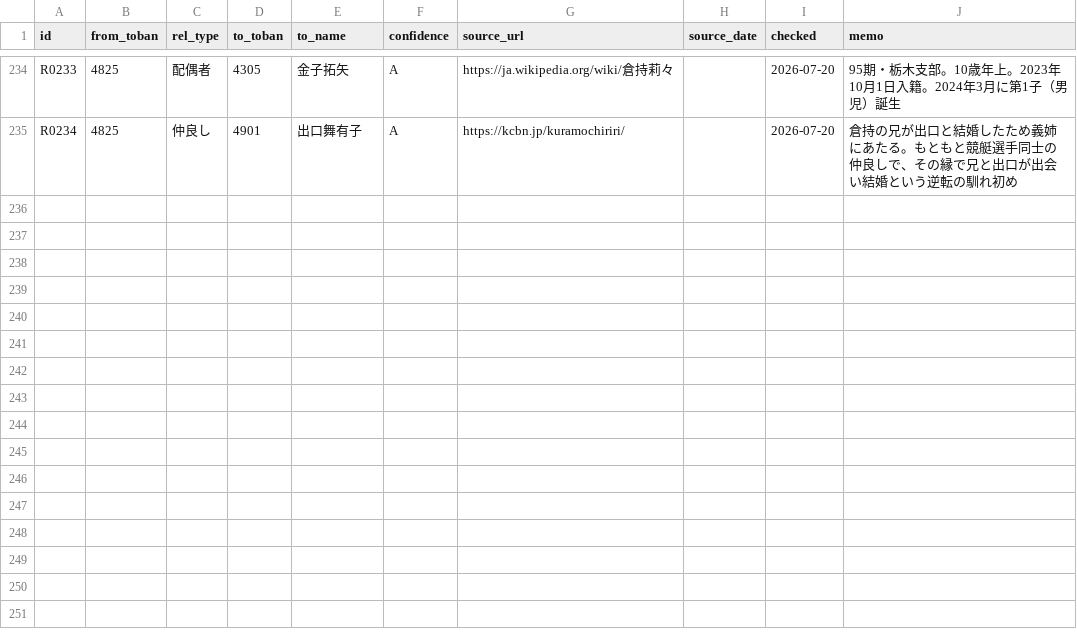
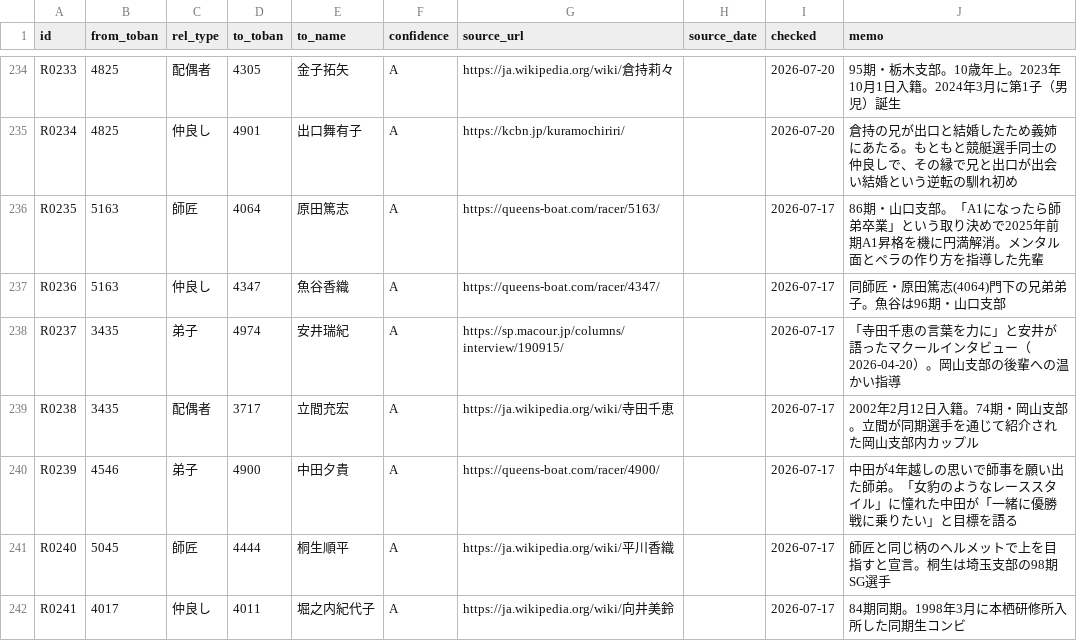
Before and after one commit to bonito323-a11y/funetan, a CSV file: data/relations.csv, drawn as a sheet; only a part is shown, gaps mark what is left out.

Commit message:
関係情報追加 R0235-R0241・備考更新: 清水愛海/寺田千恵/浜田亜理沙/平川香織/向井美鈴ら
- R0235-R0236: 清水愛海(5163) 師匠・原田篤志、兄弟弟子・魚谷香織
- R0237-R0238: 寺田千恵(3435) 弟子・安井瑞紀、配偶者・立間充宏
- R0239: 浜田亜理沙(4546) 弟子・中田夕貴
- R0240: 平川香織(5045) 師匠・桐生順平
- R0241: 向井美鈴(4017) 仲良し・堀之内紀代子（84期同期）
- 向井美鈴(4017)・堀之内紀代子(4011) 備考欄追加

```diff
--- a/data/relations.csv
+++ b/data/relations.csv
@@ -235 +235,8 @@ R0233,4825,配偶者,4305,金子拓矢,A,https://ja.wikipedia.org/wiki/倉持莉
 R0234,4825,仲良し,4901,出口舞有子,A,https://kcbn.jp/kuramochiriri/,,2026-07-20,倉持の兄が出口と結婚したため義姉にあたる。もともと競艇選手同士の仲良しで、その縁で兄と出口が出会い結婚という逆転の馴れ初め
+R0235,5163,師匠,4064,原田篤志,A,https://queens-boat.com/racer/5163/,,2026-07-17,86期・山口支部。「A1になったら師弟卒業」という取り決めで2025年前期A1昇格を機に円満解消。メンタル面とペラの作り方を指導した先輩
+R0236,5163,仲良し,4347,魚谷香織,A,https://queens-boat.com/racer/4347/,,2026-07-17,同師匠・原田篤志(4064)門下の兄弟弟子。魚谷は96期・山口支部
+R0237,3435,弟子,4974,安井瑞紀,A,https://sp.macour.jp/columns/interview/190915/,,2026-07-17,「寺田千恵の言葉を力に」と安井が語ったマクールインタビュー（2026-04-20）。岡山支部の後輩への温かい指導
+R0238,3435,配偶者,3717,立間充宏,A,https://ja.wikipedia.org/wiki/寺田千恵,,2026-07-17,2002年2月12日入籍。74期・岡山支部。立間が同期選手を通じて紹介された岡山支部内カップル
+R0239,4546,弟子,4900,中田夕貴,A,https://queens-boat.com/racer/4900/,,2026-07-17,中田が4年越しの思いで師事を願い出た師弟。「女豹のようなレーススタイル」に憧れた中田が「一緒に優勝戦に乗りたい」と目標を語る
+R0240,5045,師匠,4444,桐生順平,A,https://ja.wikipedia.org/wiki/平川香織,,2026-07-17,師匠と同じ柄のヘルメットで上を目指すと宣言。桐生は埼玉支部の98期SG選手
+R0241,4017,仲良し,4011,堀之内紀代子,A,https://ja.wikipedia.org/wiki/向井美鈴,,2026-07-17,84期同期。1998年3月に本栖研修所入所した同期生コンビ
```
Also changed, not shown: data/racers.csv, 13 other files.
